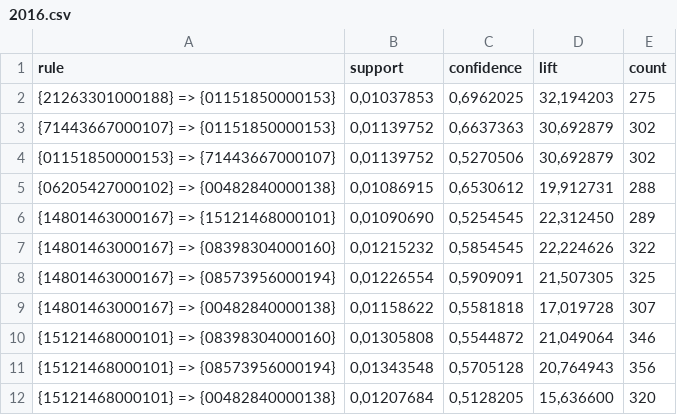
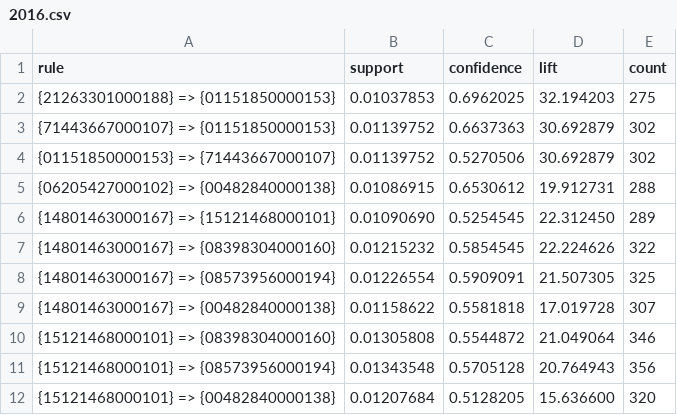
Before and after one commit to Leoginski/TCC, a CSV file: RulesByYear/2016.csv, drawn as a sheet; only a part is shown; the diff covers the shown part only.

```diff
--- a/RulesByYear/2016.csv
+++ b/RulesByYear/2016.csv
@@ -1,12 +1,12 @@
 rule;support;confidence;lift;count
-{21263301000188} => {01151850000153};0,01037853;0,6962025;32,194203;275
-{71443667000107} => {01151850000153};0,01139752;0,6637363;30,692879;302
-{01151850000153} => {71443667000107};0,01139752;0,5270506;30,692879;302
-{06205427000102} => {00482840000138};0,01086915;0,6530612;19,912731;288
-{14801463000167} => {15121468000101};0,01090690;0,5254545;22,312450;289
-{14801463000167} => {08398304000160};0,01215232;0,5854545;22,224626;322
-{14801463000167} => {08573956000194};0,01226554;0,5909091;21,507305;325
-{14801463000167} => {00482840000138};0,01158622;0,5581818;17,019728;307
-{15121468000101} => {08398304000160};0,01305808;0,5544872;21,049064;346
-{15121468000101} => {08573956000194};0,01343548;0,5705128;20,764943;356
-{15121468000101} => {00482840000138};0,01207684;0,5128205;15,636600;320
+{21263301000188} => {01151850000153};0.01037853;0.6962025;32.194203;275
+{71443667000107} => {01151850000153};0.01139752;0.6637363;30.692879;302
+{01151850000153} => {71443667000107};0.01139752;0.5270506;30.692879;302
+{06205427000102} => {00482840000138};0.01086915;0.6530612;19.912731;288
+{14801463000167} => {15121468000101};0.01090690;0.5254545;22.312450;289
+{14801463000167} => {08398304000160};0.01215232;0.5854545;22.224626;322
+{14801463000167} => {08573956000194};0.01226554;0.5909091;21.507305;325
+{14801463000167} => {00482840000138};0.01158622;0.5581818;17.019728;307
+{15121468000101} => {08398304000160};0.01305808;0.5544872;21.049064;346
+{15121468000101} => {08573956000194};0.01343548;0.5705128;20.764943;356
+{15121468000101} => {00482840000138};0.01207684;0.5128205;15.636600;320
```
Also changed, not shown: 138 edited cells elsewhere in this file, RulesByYear/2013.csv, RulesByYear/2014.csv, 6 other files.
